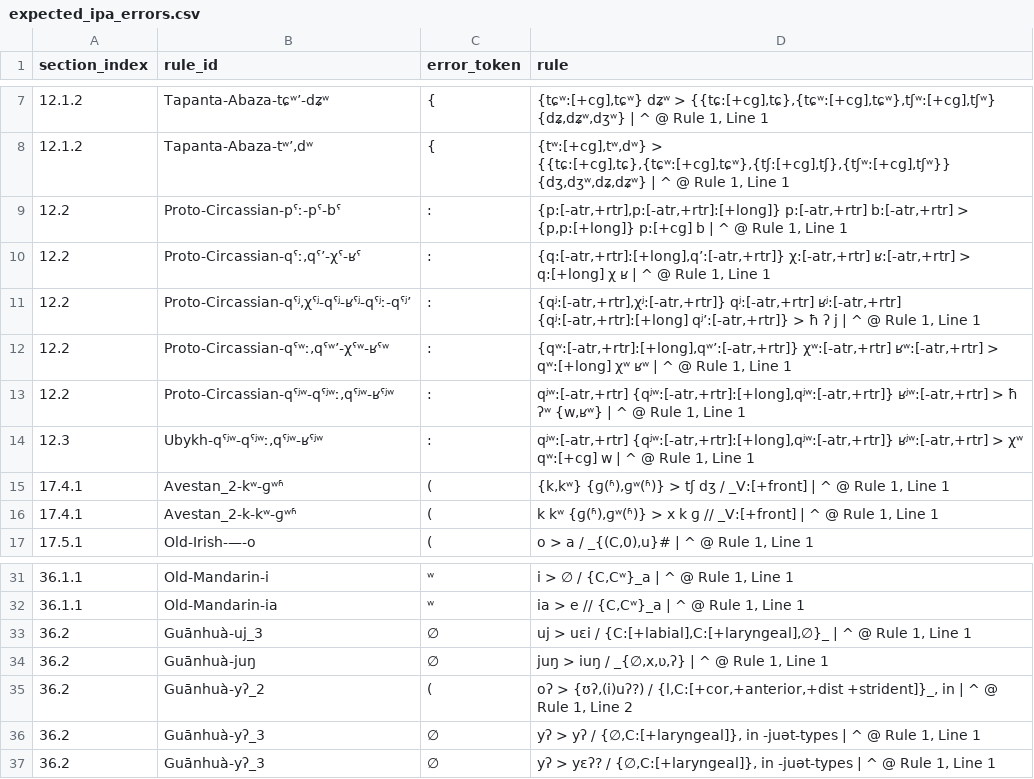
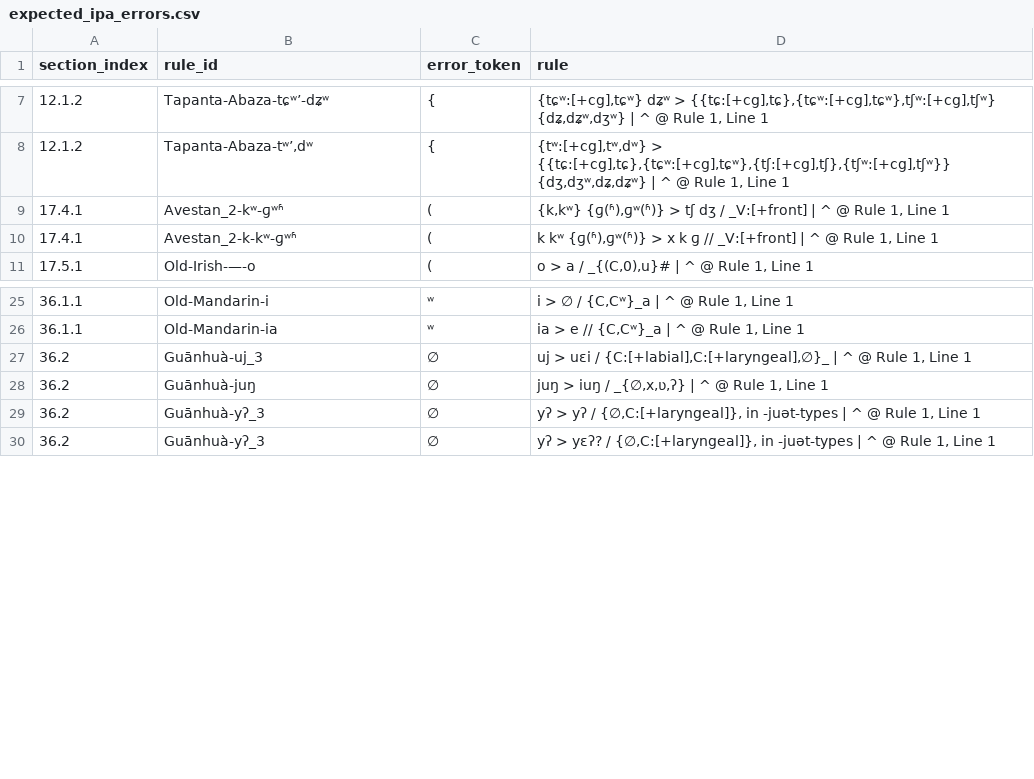
Before and after one commit to Pappa/conlanger, a CSV file: .scratch/rule-index/inventory/error_clusters/expected_ipa_errors.csv, drawn as a sheet; only a part is shown, gaps mark what is left out; the diff names each change by its address in the sheet, - before the commit and + after, or states it on an @@ line.

```diff
--- a/.scratch/rule-index/inventory/error_clusters/expected_ipa_errors.csv
+++ b/.scratch/rule-index/inventory/error_clusters/expected_ipa_errors.csv
-row 9: 12.2 | Proto-Circassian-pˤː-pˤ-bˤ | : | {p:[-atr,+rtr],p:[-atr,+rtr]:[+long]} p:[-atr,+rtr] b:[-atr,+rtr] > {p,p:[+long]} p:[+cg] b | ^ @ Rule 1, Line 1
-row 10: 12.2 | Proto-Circassian-qˤː,qˤʼ-χˤ-ʁˤ | : | {q:[-atr,+rtr]:[+long],qʼ:[-atr,+rtr]} χ:[-atr,+rtr] ʁ:[-atr,+rtr] > q:[+long] χ ʁ | ^ @ Rule 1, Line 1
-row 11: 12.2 | Proto-Circassian-qˤʲ,χˤʲ-qˤʲ-ʁˤʲ-qˤʲː-qˤʲʼ | : | {qʲ:[-atr,+rtr],χʲ:[-atr,+rtr]} qʲ:[-atr,+rtr] ʁʲ:[-atr,+rtr] {qʲ:[-atr,+rtr]:[+long] qʲʼ:[-atr,+rtr]} > ħ ʔ j | ^ @ Rule 1, Line 1
-row 12: 12.2 | Proto-Circassian-qˤʷː,qˤʷʼ-χˤʷ-ʁˤʷ | : | {qʷ:[-atr,+rtr]:[+long],qʷʼ:[-atr,+rtr]} χʷ:[-atr,+rtr] ʁʷ:[-atr,+rtr] > qʷ:[+long] χʷ ʁʷ | ^ @ Rule 1, Line 1
-row 13: 12.2 | Proto-Circassian-qˤʲʷ-qˤʲʷː,qˤʲʷ-ʁˤʲʷ | : | qʲʷ:[-atr,+rtr] {qʲʷ:[-atr,+rtr]:[+long],qʲʷ:[-atr,+rtr]} ʁʲʷ:[-atr,+rtr] > ħ ʔʷ {w,ʁʷ} | ^ @ Rule 1, Line 1
-row 14: 12.3 | Ubykh-qˤʲʷ-qˤʲʷː,qˤʲʷ-ʁˤʲʷ | : | qʲʷ:[-atr,+rtr] {qʲʷ:[-atr,+rtr]:[+long],qʲʷ:[-atr,+rtr]} ʁʲʷ:[-atr,+rtr] > χʷ qʷ:[+cg] w | ^ @ Rule 1, Line 1
-row 35: 36.2 | Guānhuà-yʔ_2 | ( | oʔ > {ʊʔ,(i)uʔ?) / {l,C:[+cor,+anterior,+dist +strident]}_, in | ^ @ Rule 1, Line 2
```
Also changed, not shown: .scratch/rule-index/inventory/error_clusters/missing_slash_output_env_errors.csv, .scratch/rule-index/inventory/error_clusters/prose_or_expected_arrow_errors.csv, 12 other files.
